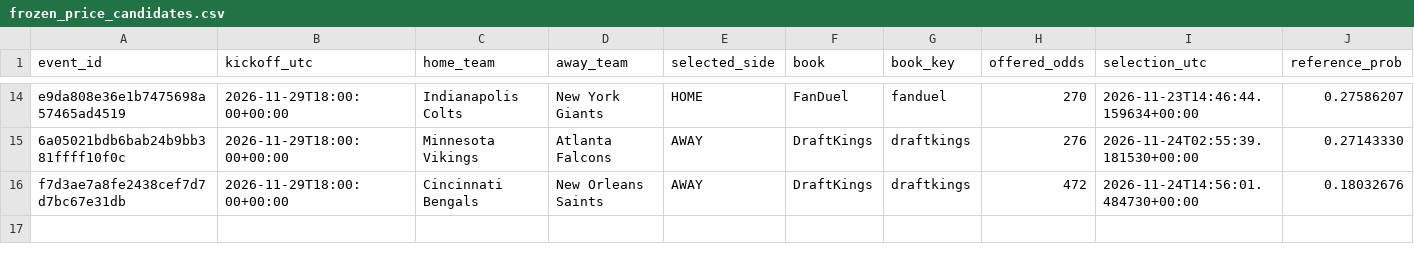
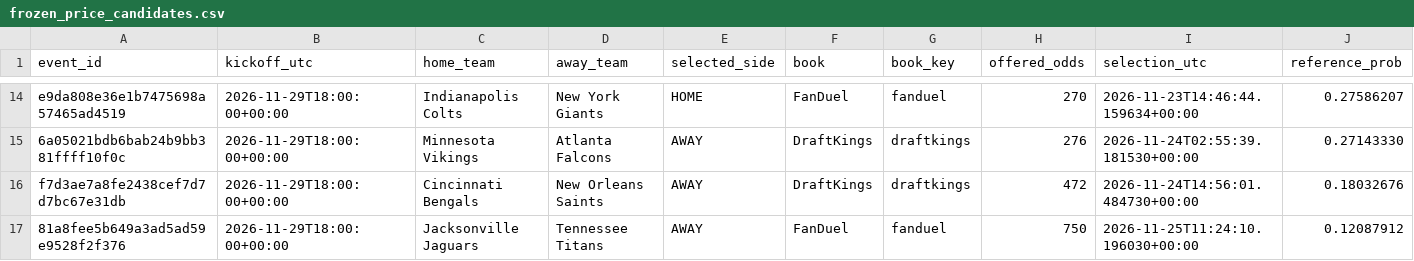
Before and after one commit to tylerbasile-bot/nfl-betting-model, a CSV file: data/model13/frozen_price_candidates.csv, drawn as a sheet; only a part is shown, gaps mark what is left out; rows hold the shown columns only; the diff names each change by its address in the sheet, - before the commit and + after, or states it on an @@ line.

```diff
--- a/data/model13/frozen_price_candidates.csv
+++ b/data/model13/frozen_price_candidates.csv
+row 17: 81a8fee5b649a3ad5ad59e9528f2f376 | 2026-11-29T18:00:00+00:00 | Jacksonville Jaguars | Tennessee Titans | AWAY | FanDuel | fanduel | 750 | 2026-11-25T11:24:10.196030+00:00 | 0.12087912
```
Also changed, not shown: reports/model10_evaluation.csv, reports/model13_audit.csv, 11 other files.
